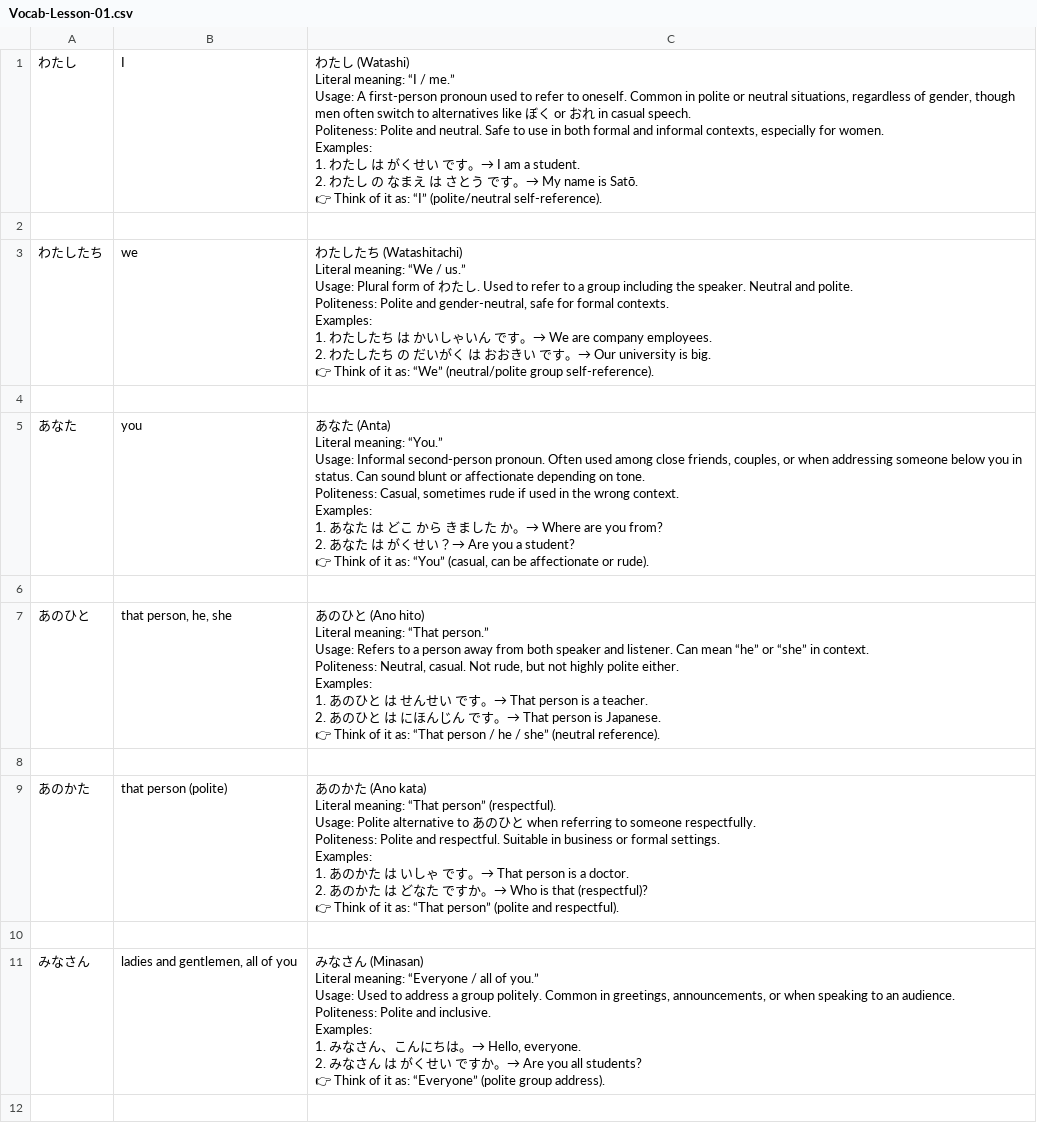
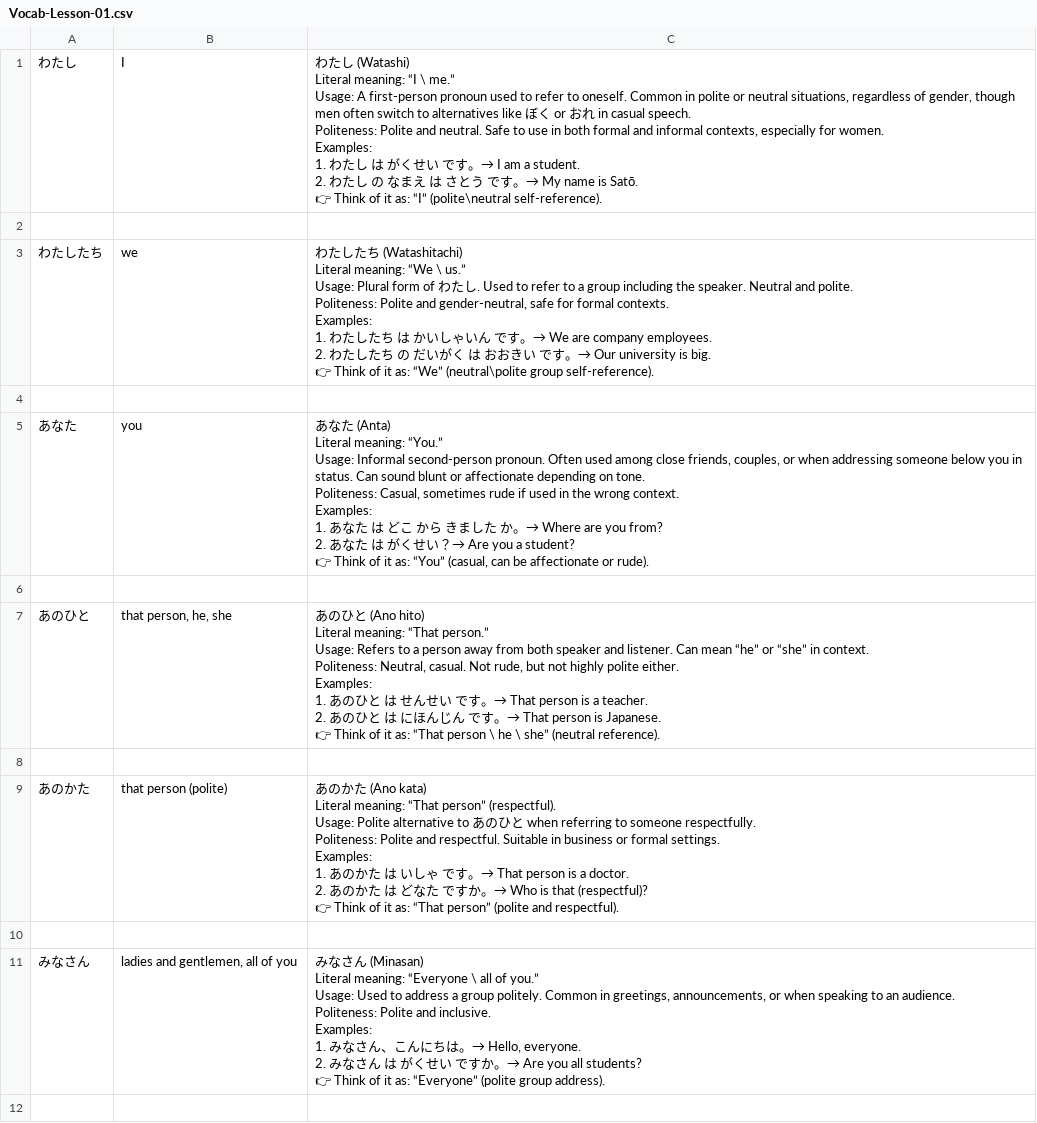
Before and after one commit to ishafayetul/N5-Vocab-Japanese, a CSV file: load_vocab_decks/Vocab-Lesson-01.csv, drawn as a sheet; only a part is shown; the diff covers the shown part only.

```diff
--- a/load_vocab_decks/Vocab-Lesson-01.csv
+++ b/load_vocab_decks/Vocab-Lesson-01.csv
@@ -1,28 +1,28 @@
-わたし,I,"わたし (Watashi)
-
-Literal meaning: “I / me.”
-
-Usage: A first-person pronoun used to refer to oneself. Common in polite or neutral situations, regardless of gender, though men often switch to alternatives like ぼく or おれ in casual speech.
-
-Politeness: Polite and neutral. Safe to use in both formal and informal contexts, especially for women.
-
-Examples:
-1. わたし は がくせい です。→ I am a student.
-2. わたし の なまえ は さとう です。→ My name is Satō.
-
-👉 Think of it as: “I” (polite/neutral self-reference)."
+わたし,I,"わたし (Watashi)
+
+Literal meaning: “I \ me.”
+
+Usage: A first-person pronoun used to refer to oneself. Common in polite or neutral situations, regardless of gender, though men often switch to alternatives like ぼく or おれ in casual speech.
+
+Politeness: Polite and neutral. Safe to use in both formal and informal contexts, especially for women.
+
+Examples:
+1. わたし は がくせい です。→ I am a student.
+2. わたし の なまえ は さとう です。→ My name is Satō.
+
+👉 Think of it as: “I” (polite\neutral self-reference)."
 
-わたしたち,we,"わたしたち (Watashitachi)
-
-Literal meaning: “We / us.”
-
-Usage: Plural form of わたし. Used to refer to a group including the speaker. Neutral and polite.
-
-Politeness: Polite and gender-neutral, safe for formal contexts.
-
-Examples:
-1. わたしたち は かいしゃいん です。→ We are company employees.
-2. わたしたち の だいがく は おおきい です。→ Our university is big.
-
-👉 Think of it as: “We” (neutral/polite group self-reference)."
+わたしたち,we,"わたしたち (Watashitachi)
+
+Literal meaning: “We \ us.”
+
+Usage: Plural form of わたし. Used to refer to a group including the speaker. Neutral and polite.
+
+Politeness: Polite and gender-neutral, safe for formal contexts.
+
+Examples:
+1. わたしたち は かいしゃいん です。→ We are company employees.
+2. わたしたち の だいがく は おおきい です。→ Our university is big.
+
+👉 Think of it as: “We” (neutral\polite group self-reference)."
 
@@ -42,15 +42,15 @@ Examples:
 
-あのひと,"that person, he, she","あのひと (Ano hito)
-
-Literal meaning: “That person.”
-
-Usage: Refers to a person away from both speaker and listener. Can mean “he” or “she” in context.
-
-Politeness: Neutral, casual. Not rude, but not highly polite either.
-
-Examples:
-1. あのひと は せんせい です。→ That person is a teacher.
-2. あのひと は にほんじん です。→ That person is Japanese.
-
-👉 Think of it as: “That person / he / she” (neutral reference)."
+あのひと,"that person, he, she","あのひと (Ano hito)
+
+Literal meaning: “That person.”
+
+Usage: Refers to a person away from both speaker and listener. Can mean “he” or “she” in context.
+
+Politeness: Neutral, casual. Not rude, but not highly polite either.
+
+Examples:
+1. あのひと は せんせい です。→ That person is a teacher.
+2. あのひと は にほんじん です。→ That person is Japanese.
+
+👉 Think of it as: “That person \ he \ she” (neutral reference)."
 
@@ -70,15 +70,15 @@ Examples:
 
-みなさん,"ladies and gentlemen, all of you","みなさん (Minasan)
-
-Literal meaning: “Everyone / all of you.”
-
-Usage: Used to address a group politely. Common in greetings, announcements, or when speaking to an audience.
-
-Politeness: Polite and inclusive.
-
-Examples:
-1. みなさん、こんにちは。→ Hello, everyone.
-2. みなさん は がくせい ですか。→ Are you all students?
-
-👉 Think of it as: “Everyone” (polite group address)."
+みなさん,"ladies and gentlemen, all of you","みなさん (Minasan)
+
+Literal meaning: “Everyone \ all of you.”
+
+Usage: Used to address a group politely. Common in greetings, announcements, or when speaking to an audience.
+
+Politeness: Polite and inclusive.
+
+Examples:
+1. みなさん、こんにちは。→ Hello, everyone.
+2. みなさん は がくせい ですか。→ Are you all students?
+
+👉 Think of it as: “Everyone” (polite group address)."
 
```
Also changed, not shown: 15 edited cells elsewhere in this file, load_vocab_decks/Vocab-Lesson-02.csv, load_vocab_decks/Vocab-Lesson-03.csv, 1 other file.
